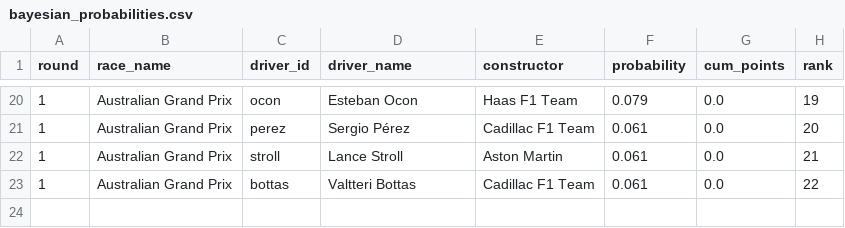
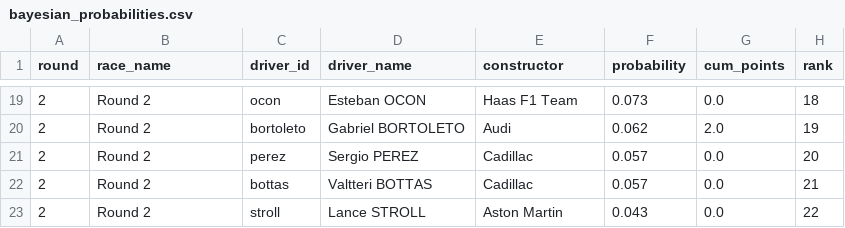
Before and after one commit to sreemaanshivkirth05/f1-predictor, a CSV file: data/bayesian_probabilities.csv, drawn as a sheet; only a part is shown, gaps mark what is left out; the diff covers the shown part only.

```diff
--- a/data/bayesian_probabilities.csv
+++ b/data/bayesian_probabilities.csv
@@ -20,4 +19,5 @@ round,race_name,driver_id,driver_name,constructor,probability,cum_points,rank
-1,Australian Grand Prix,ocon,Esteban Ocon,Haas F1 Team,0.079,0.0,19
-1,Australian Grand Prix,perez,Sergio Pérez,Cadillac F1 Team,0.061,0.0,20
-1,Australian Grand Prix,stroll,Lance Stroll,Aston Martin,0.061,0.0,21
-1,Australian Grand Prix,bottas,Valtteri Bottas,Cadillac F1 Team,0.061,0.0,22
+2,Round 2,ocon,Esteban OCON,Haas F1 Team,0.073,0.0,18
+2,Round 2,bortoleto,Gabriel BORTOLETO,Audi,0.062,2.0,19
+2,Round 2,perez,Sergio PEREZ,Cadillac,0.057,0.0,20
+2,Round 2,bottas,Valtteri BOTTAS,Cadillac,0.057,0.0,21
+2,Round 2,stroll,Lance STROLL,Aston Martin,0.043,0.0,22
```
Also changed, not shown: 3 added rows, 4 removed rows and 72 edited cells elsewhere in this file, data/bayesian_history.csv, data/constructor_standings.csv, 33 other files.
